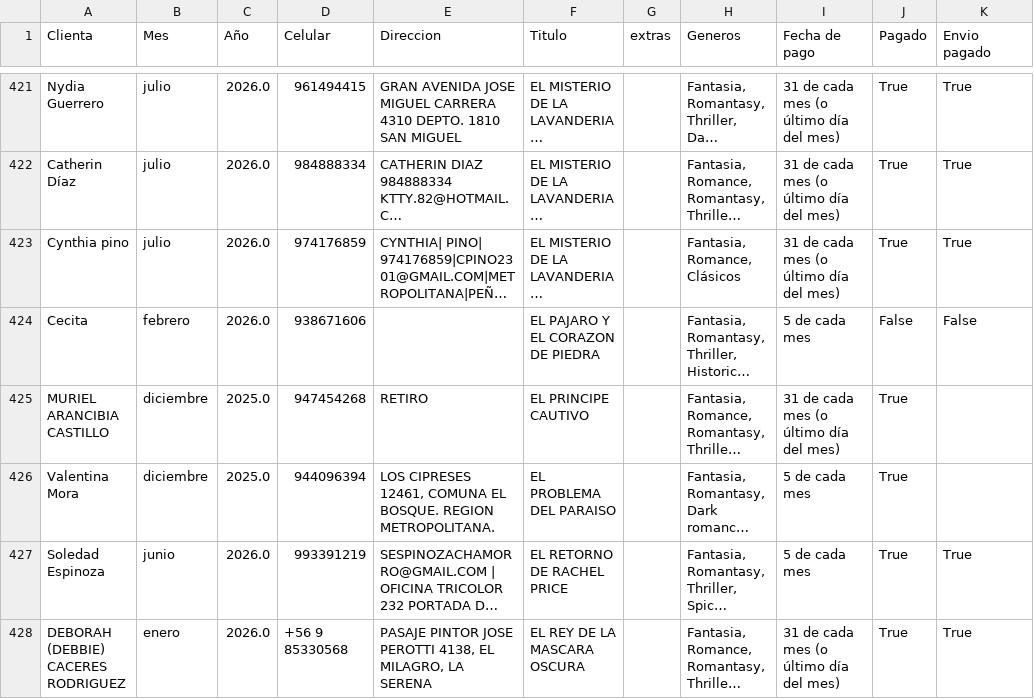
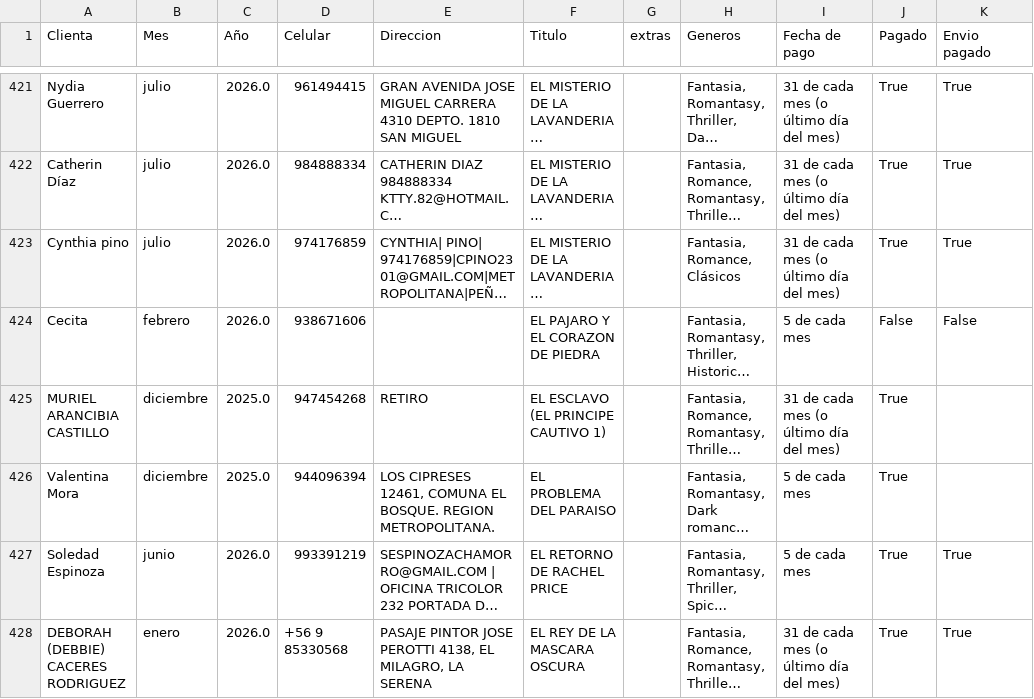
Before and after one commit to MariParra/proyecto-alba-libreria, a CSV file: app/1_input_data/migracion_20260715.csv, drawn as a sheet; only a part is shown, gaps mark what is left out; long unchanged cells end in …; the diff names each change by its address in the sheet, - before the commit and + after, or states it on an @@ line.

```diff
--- a/app/1_input_data/migracion_20260715.csv
+++ b/app/1_input_data/migracion_20260715.csv
-F425 (Titulo): EL PRINCIPE CAUTIVO
+F425 (Titulo): EL ESCLAVO (EL PRINCIPE CAUTIVO 1)
```
Also changed, not shown: app/1_input_data/stock_precios.csv, 25 other files.
